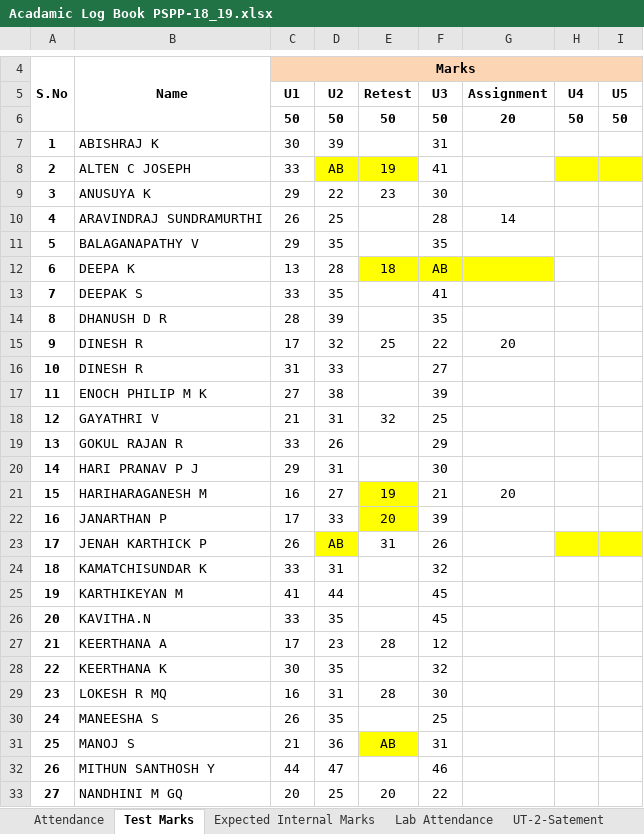
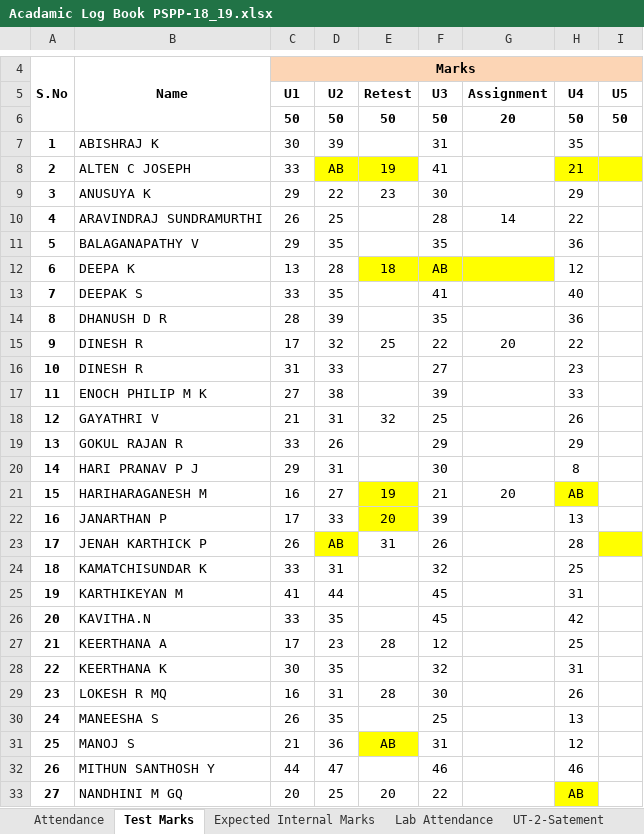
Before and after one commit to rajasekaran36/GE8151-Problem-Solving-and-Python-Programming, an Excel workbook: Acadamic Log Book PSPP-18_19.xlsx, sheet Test Marks, drawn as a sheet; only a part is shown, gaps mark what is left out; values as stored, in another font and other column widths than the file's, no borders; conditional formats not drawn; the diff covers the shown part only; the diff names each change by its address in the sheet, - before the commit and + after, or states it on an @@ line.

```diff
--- a/Acadamic Log Book PSPP-18_19.xlsx (sheet Test Marks)
+++ b/Acadamic Log Book PSPP-18_19.xlsx (sheet Test Marks)
-H7 (U4): (empty)
+H7 (U4): 35
-H8 (U4): (empty)
+H8 (U4): 21
-H9 (U4): (empty)
+H9 (U4): 29
-H10 (U4): (empty)
+H10 (U4): 22
-H11 (U4): (empty)
+H11 (U4): 36
-H12 (U4): (empty)
+H12 (U4): 12
-H13 (U4): (empty)
+H13 (U4): 40
-H14 (U4): (empty)
+H14 (U4): 36
-H15 (U4): (empty)
+H15 (U4): 22
-H16 (U4): (empty)
+H16 (U4): 23
-H17 (U4): (empty)
+H17 (U4): 33
-H18 (U4): (empty)
+H18 (U4): 26
-H19 (U4): (empty)
+H19 (U4): 29
-H20 (U4): (empty)
+H20 (U4): 8
-H21 (U4): (empty)
+H21 (U4): AB
-H21 fill: none
+H21 fill: #FFFF00
-H22 (U4): (empty)
+H22 (U4): 13
-H23 (U4): (empty)
+H23 (U4): 28
-H23 fill: #FFFF00
+H23 fill: none
-H24 (U4): (empty)
+H24 (U4): 25
-H25 (U4): (empty)
+H25 (U4): 31
-H26 (U4): (empty)
+H26 (U4): 42
-H27 (U4): (empty)
+H27 (U4): 25
-H28 (U4): (empty)
+H28 (U4): 31
-H29 (U4): (empty)
+H29 (U4): 26
-H30 (U4): (empty)
+H30 (U4): 13
-H31 (U4): (empty)
+H31 (U4): 12
-H32 (U4): (empty)
+H32 (U4): 46
-H33 (U4): (empty)
+H33 (U4): AB
-H33 fill: none
+H33 fill: #FFFF00
```
Also changed, not shown: 21 edited cells and cell formats elsewhere in this sheet, sheet Lab Attendance, other sheet tabs, 5 other files.
